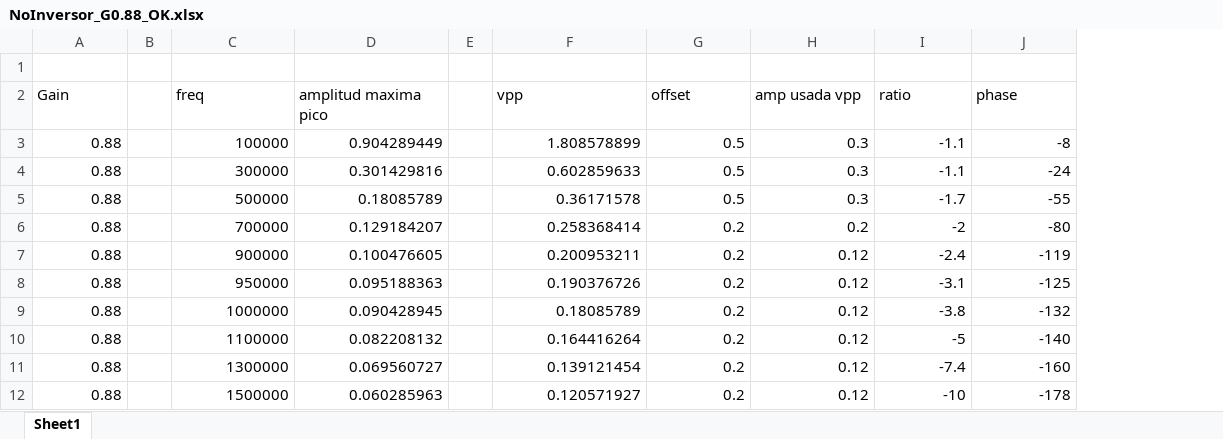
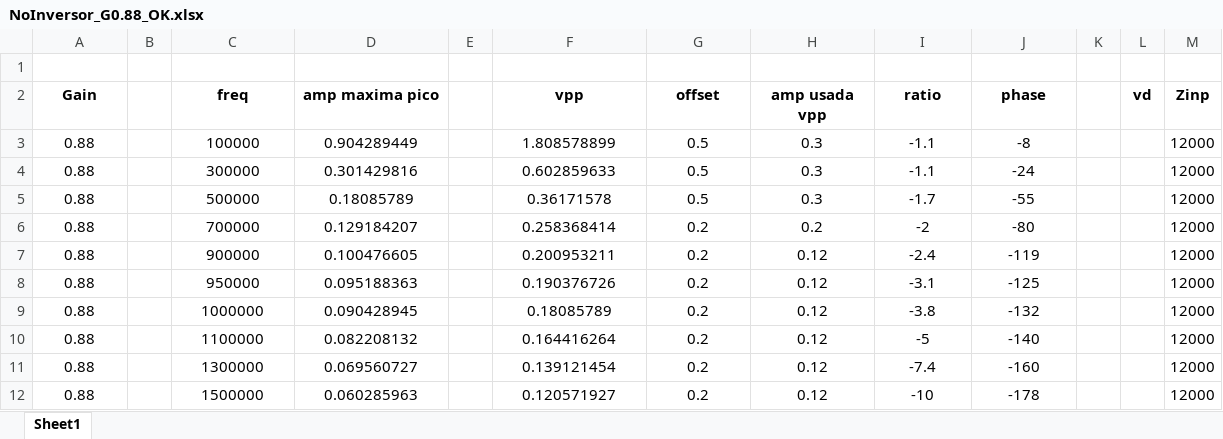
Before and after one commit to mregueira/InformesTC, an Excel workbook: TP2/Ej1_Bodes/NoInversor_G0.88_OK.xlsx, sheet Sheet1, drawn as a sheet; values as stored, in another font and other column widths than the file's, no borders; the diff names each change by its address in the sheet, - before the commit and + after, or states it on an @@ line.

```diff
--- a/TP2/Ej1_Bodes/NoInversor_G0.88_OK.xlsx (sheet Sheet1)
+++ b/TP2/Ej1_Bodes/NoInversor_G0.88_OK.xlsx (sheet Sheet1)
+column K, empty
+column L (vd), empty
+column M (Zinp), rows 3-12: all 12000
@@ A2 bold: off → on, alignment: left → center @@
@@ C2:D2 bold: off → on, alignment: left → center @@
-D2: amplitud maxima pico
+D2: amp maxima pico
@@ F2:J2 bold: off → on, alignment: left → center @@
-A3:A12 alignment: right
+A3:A12 alignment: center
-C3:D12 alignment: right
+C3:D12 alignment: center
-F3:J12 alignment: right
+F3:J12 alignment: center
```
Also changed, not shown: TP2/Ej1_Bodes/Inversor_G0.1_OK.xlsx, TP2/Ej1_Bodes/Inversor_G10_OK.xlsx, 3 other files.
